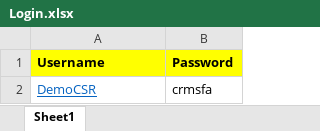
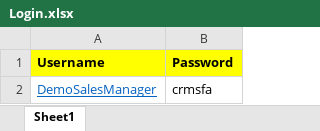
Before and after one commit to mohan-balakrishnan/webdriver-test, an Excel workbook: data/Login.xlsx, sheet Sheet1, drawn as a sheet; values as stored, in another font and other column widths than the file's, no borders; the diff names each change by its address in the sheet, - before the commit and + after, or states it on an @@ line.

Commit message:
added test cases updated username in excel file

```diff
--- a/data/Login.xlsx (sheet Sheet1)
+++ b/data/Login.xlsx (sheet Sheet1)
-A2 (Username): DemoCSR
+A2 (Username): DemoSalesManager
```
Also changed, not shown: 4 other files.
